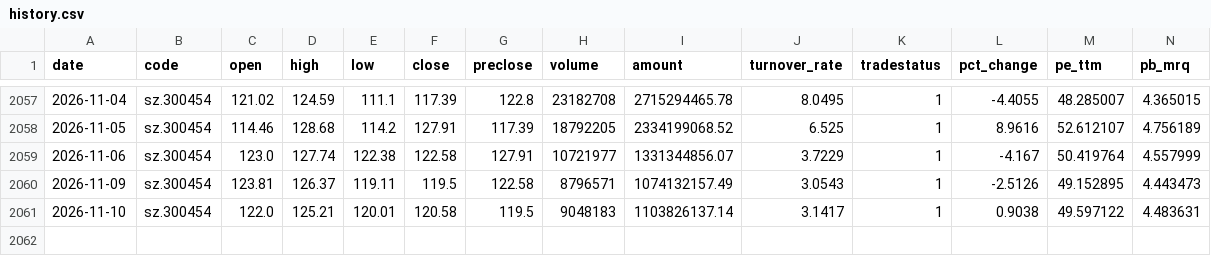
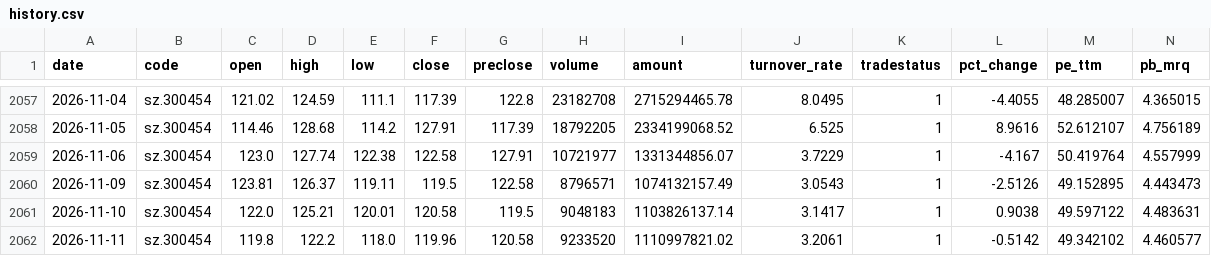
Before and after one commit to shichuhao/sangfor_stock_prediction, a CSV file: data/history.csv, drawn as a sheet; only a part is shown, gaps mark what is left out; rows hold the shown columns only; the diff names each change by its address in the sheet, - before the commit and + after, or states it on an @@ line.

```diff
--- a/data/history.csv
+++ b/data/history.csv
+row 2062: 2026-11-11 | sz.300454 | 119.8 | 122.2 | 118.0 | 119.96 | 120.58 | 9233520 | 1110997821.02 | 3.2061 | 1 | -0.5142 | 49.342102 | 4.460577
```
Also changed, not shown: data/index.csv, data/sentiment.csv, 2 other files.
